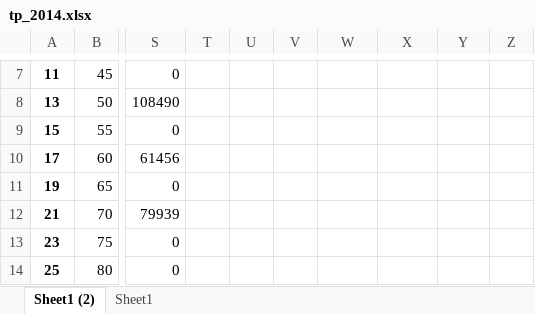
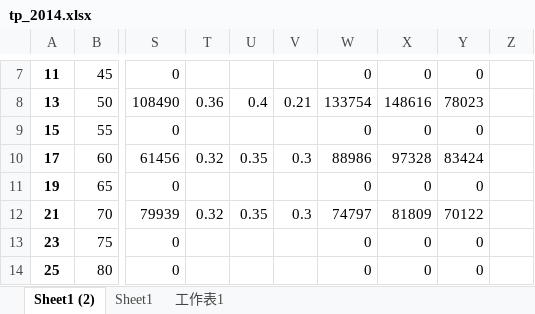
Before and after one commit to ntuaha/VoteSimulator, an Excel workbook: 2018/tp_2014.xlsx, sheet Sheet1 (2), drawn as a sheet; only a part is shown, gaps mark what is left out; values as stored, in another font and other column widths than the file's, no borders; the diff covers the shown part only; the diff names each change by its address in the sheet, - before the commit and + after, or states it on an @@ line.

```diff
--- a/2018/tp_2014.xlsx (sheet Sheet1 (2))
+++ b/2018/tp_2014.xlsx (sheet Sheet1 (2))
+sheet tab: 工作表1
-W7: (empty)
+W7: 0
-X7: (empty)
+X7: 0
-Y7: (empty)
+Y7: 0
-T8: (empty)
+T8: 0.36
-U8: (empty)
+U8: 0.4
-V8: (empty)
+V8: 0.21
-W8: (empty)
+W8: 133754
-X8: (empty)
+X8: 148616
-Y8: (empty)
+Y8: 78023
-W9: (empty)
+W9: 0
-X9: (empty)
+X9: 0
-Y9: (empty)
+Y9: 0
-T10: (empty)
+T10: 0.32
-U10: (empty)
+U10: 0.35
-V10: (empty)
+V10: 0.3
-W10: (empty)
+W10: 88986
-X10: (empty)
+X10: 97328
-Y10: (empty)
+Y10: 83424
-W11: (empty)
+W11: 0
-X11: (empty)
+X11: 0
-Y11: (empty)
+Y11: 0
-T12: (empty)
+T12: 0.32
-U12: (empty)
+U12: 0.35
-V12: (empty)
+V12: 0.3
-W12: (empty)
+W12: 74797
-X12: (empty)
+X12: 81809
-Y12: (empty)
+Y12: 70122
-W13:W14: (empty)
+W13:W14: 0
-X13:X14: (empty)
+X13:X14: 0
-Y13:Y14: (empty)
+Y13:Y14: 0
```
Also changed, not shown: 4 added rows, 3 removed rows, 72 edited cells and cell formats elsewhere in this sheet, 2018/ks.xlsx, 2018/tp.xlsx.
